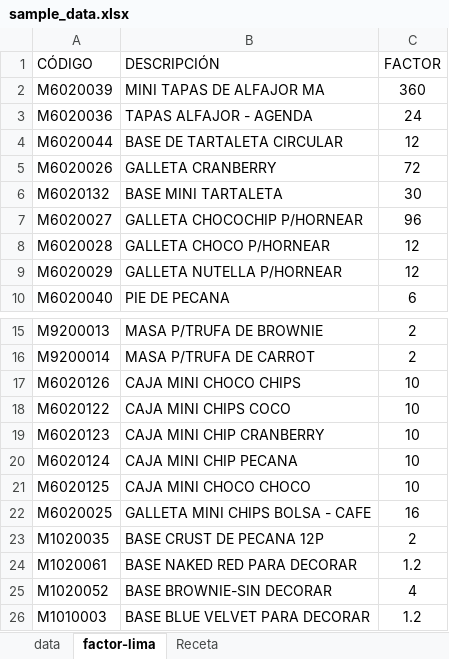
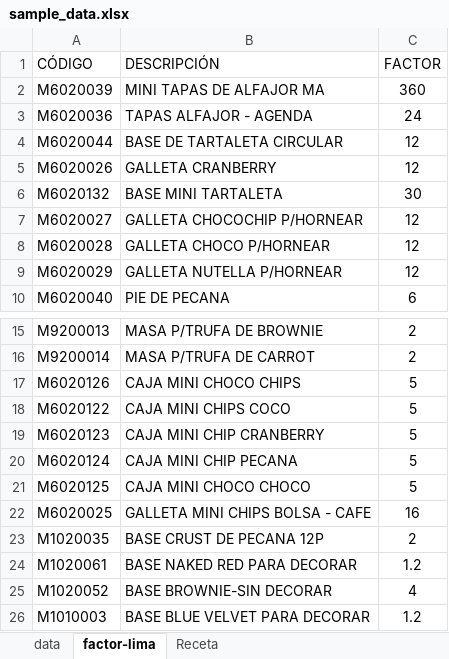
Before and after one commit to aplicacionesma2-lgtm/control-aqp-qr-, an Excel workbook: sample_data.xlsx, sheet factor-lima, drawn as a sheet; only a part is shown, gaps mark what is left out; values as stored, in another font and other column widths than the file's, no borders; the diff names each change by its address in the sheet, - before the commit and + after, or states it on an @@ line.

```diff
--- a/sample_data.xlsx (sheet factor-lima)
+++ b/sample_data.xlsx (sheet factor-lima)
-C5 (FACTOR): 72
+C5 (FACTOR): 12
-C7 (FACTOR): 96
+C7 (FACTOR): 12
-C17:C21 (FACTOR): 10
+C17:C21 (FACTOR): 5
```
Also changed, not shown: sheet data.
